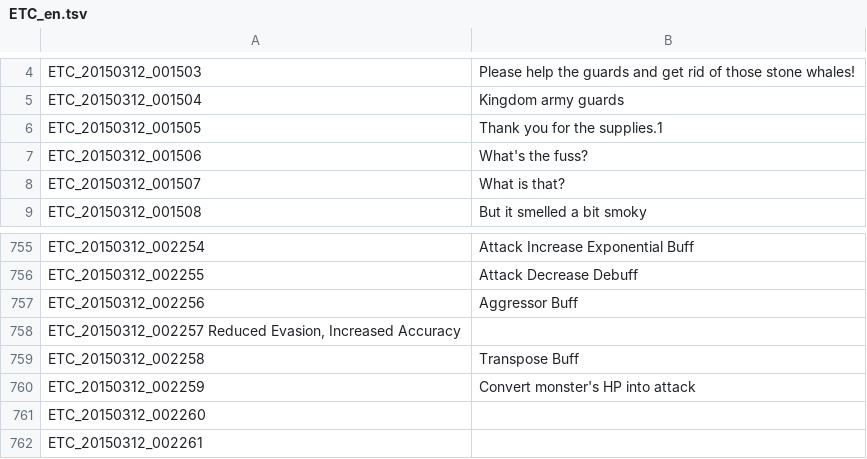
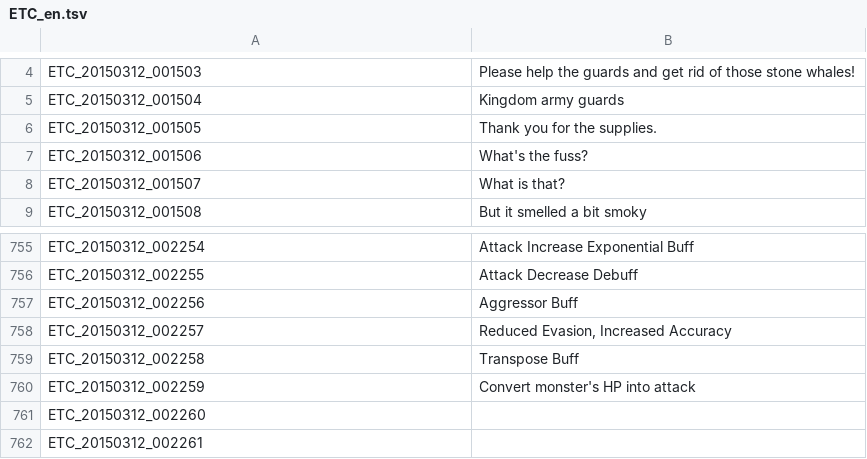
Before and after one commit to marikim/EnglishTranslation, a TSV file: ETC_en.tsv, drawn as a sheet; only a part is shown, gaps mark what is left out.

Commit message:
Fix two small errors

```diff
--- a/ETC_en.tsv
+++ b/ETC_en.tsv
@@ -5,3 +5,3 @@ ETC_20150312_001503	Please help the guards and get rid of those stone whales!
 ETC_20150312_001504	Kingdom army guards
-ETC_20150312_001505	Thank you for the supplies.1
+ETC_20150312_001505	Thank you for the supplies.
 ETC_20150312_001506	What's the fuss?
@@ -757,3 +757,3 @@ ETC_20150312_002255	Attack Decrease Debuff
 ETC_20150312_002256	Aggressor Buff
-ETC_20150312_002257    Reduced Evasion, Increased Accuracy
+ETC_20150312_002257	Reduced Evasion, Increased Accuracy
 ETC_20150312_002258	Transpose Buff
```
